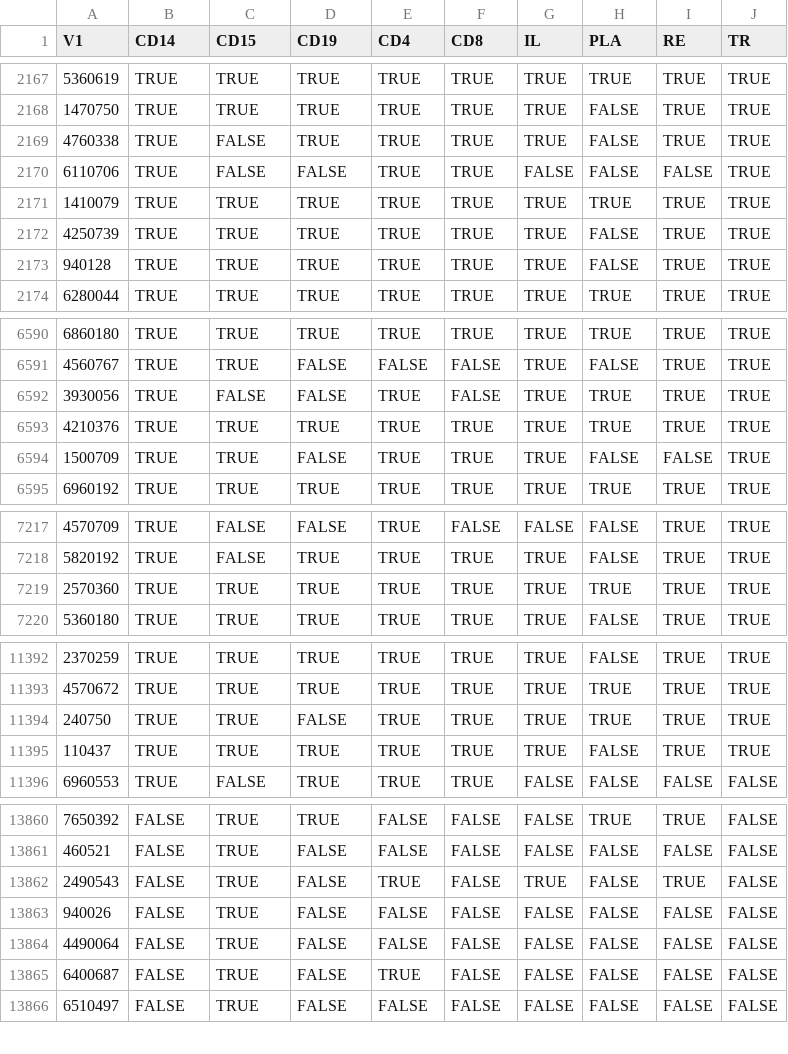
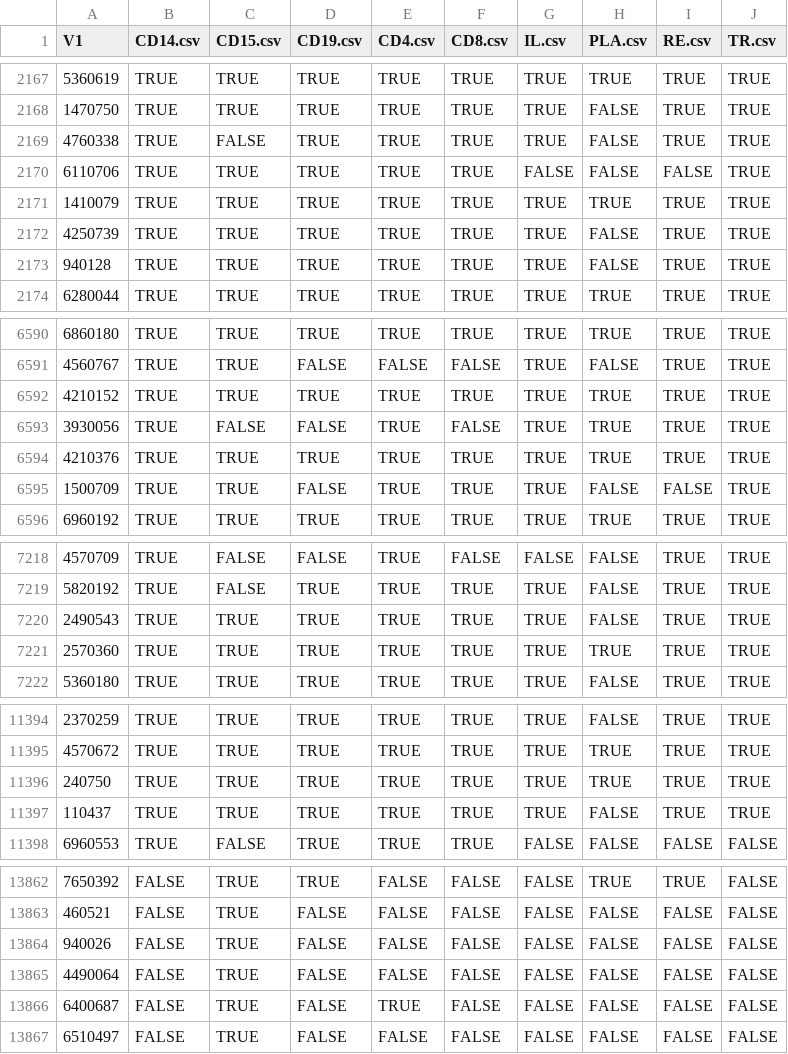
Before and after one commit to stcolema/ra_chris_wallace, a CSV file: Analysis/probes_present_per_dataset.csv, drawn as a sheet; only a part is shown, gaps mark what is left out; removed rows and columns are numbered as before the commit, all else as after; the diff names each change by its address in the sheet, - before the commit and + after, or states it on an @@ line.

```diff
--- a/Analysis/probes_present_per_dataset.csv
+++ b/Analysis/probes_present_per_dataset.csv
-B1: CD14
+B1: CD14.csv
-C1: CD15
+C1: CD15.csv
-D1: CD19
+D1: CD19.csv
-E1: CD4
+E1: CD4.csv
-F1: CD8
+F1: CD8.csv
-G1: IL
+G1: IL.csv
-H1: PLA
+H1: PLA.csv
-I1: RE
+I1: RE.csv
-J1: TR
+J1: TR.csv
-C2170 (CD15.csv): FALSE
+C2170 (CD15.csv): TRUE
-D2170 (CD19.csv): FALSE
+D2170 (CD19.csv): TRUE
+row 6592: 4210152 | TRUE | TRUE | TRUE | TRUE | TRUE | TRUE | TRUE | TRUE | TRUE
+row 7220: 2490543 | TRUE | TRUE | TRUE | TRUE | TRUE | TRUE | FALSE | TRUE | TRUE
-D11396 (CD19.csv): FALSE
+D11396 (CD19.csv): TRUE
-row 13862: 2490543 | FALSE | TRUE | FALSE | TRUE | FALSE | TRUE | FALSE | TRUE | FALSE
```
Also changed, not shown: Analysis/probe_IDs_present.csv, 32 other files.
